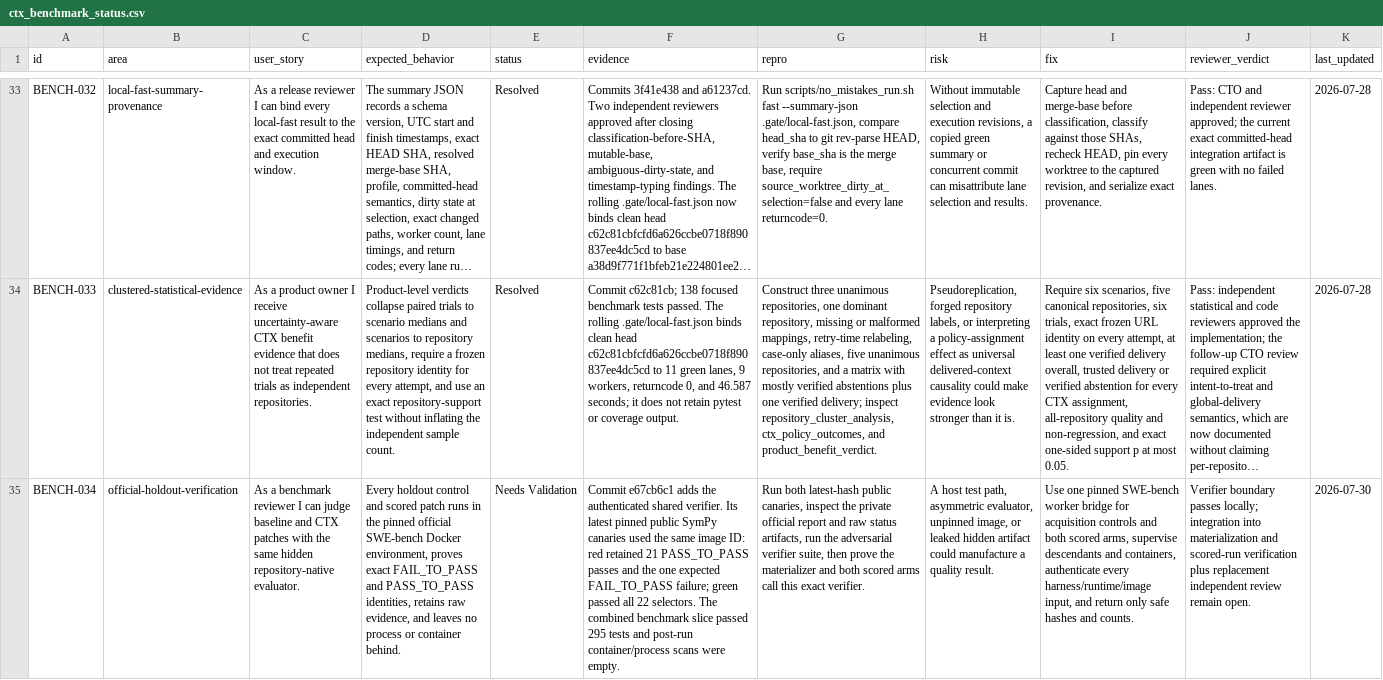
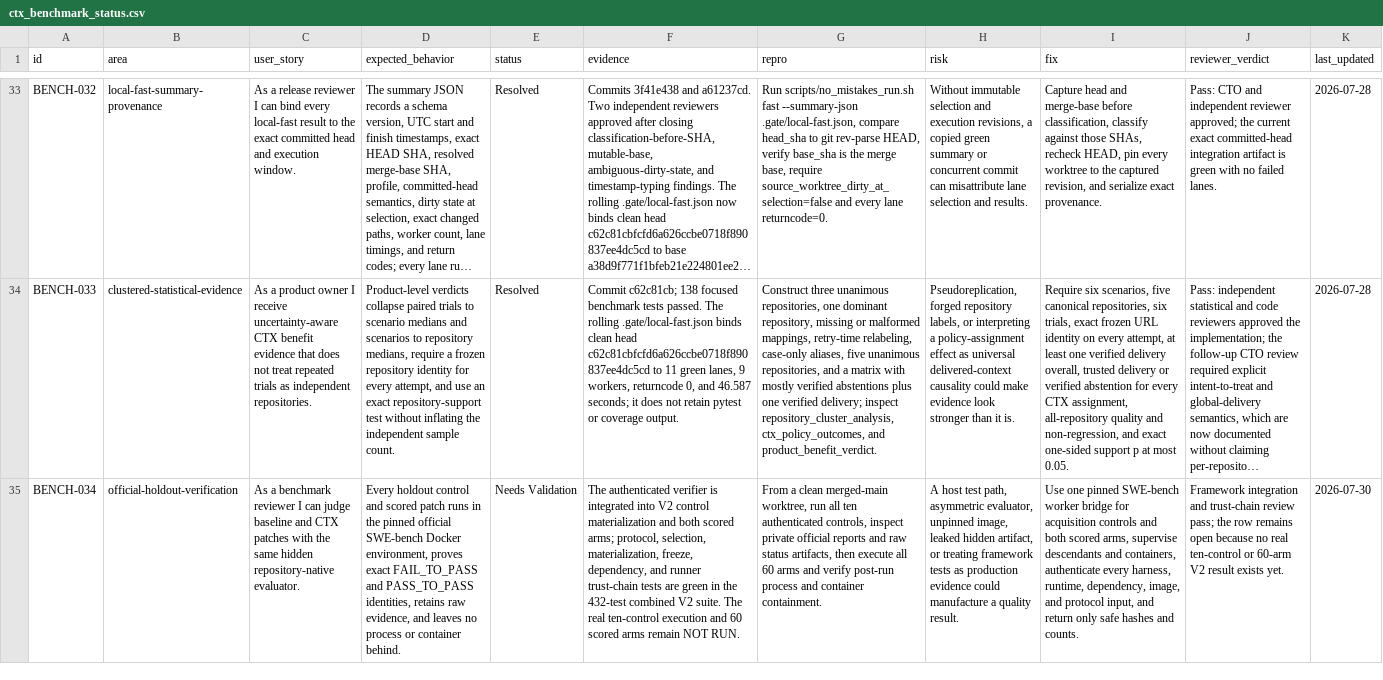
Before and after one commit to stevesolun/ctx, a CSV file: qa/ctx_benchmark_status.csv, drawn as a sheet; only a part is shown, gaps mark what is left out; long unchanged cells end in …; the diff covers the shown part only; the diff names each change by its address in the sheet, - before the commit and + after, or states it on an @@ line.

Commit message:
docs: track authenticated V2 benchmark status

```diff
--- a/qa/ctx_benchmark_status.csv
+++ b/qa/ctx_benchmark_status.csv
-F35 (evidence): Commit e67cb6c1 adds the authenticated shared verifier. Its latest pinned public SymPy canaries used the same image ID: red retained 21 PASS_TO_PASS passes and the one expected FAIL_TO_PASS failure; green passed all 22 selectors. The combined benchmark slice passed 295 tests and post-run container/process scans were empty.
+F35 (evidence): The authenticated verifier is integrated into V2 control materialization and both scored arms; protocol, selection, materialization, freeze, dependency, and runner trust-chain tests are green in the 432-test combined V2 suite. The real ten-control execution and 60 scored arms remain NOT RUN.
-G35 (repro): Run both latest-hash public canaries, inspect the private official report and raw status artifacts, run the adversarial verifier suite, then prove the materializer and both scored arms call this exact verifier.
+G35 (repro): From a clean merged-main worktree, run all ten authenticated controls, inspect private official reports and raw status artifacts, then execute all 60 arms and verify post-run process and container containment.
-H35 (risk): …unpinned image, or leaked hidden artifact could manufacture…
+H35 (risk): …unpinned image, leaked hidden artifact, or treating framework tests as production evidence could manufacture…
-I35 (fix): …authenticate every harness/runtime/image input, and…
+I35 (fix): …authenticate every harness, runtime, dependency, image, and protocol input, and…
-J35 (reviewer_verdict): Verifier boundary passes locally; integration into materialization and scored-run verification plus replacement independent review remain open.
+J35 (reviewer_verdict): Framework integration and trust-chain review pass; the row remains open because no real ten-control or 60-arm V2 result exists yet.
```
Also changed, not shown: 2 added rows and 5 edited cells elsewhere in this file, qa/feature_status.csv.
